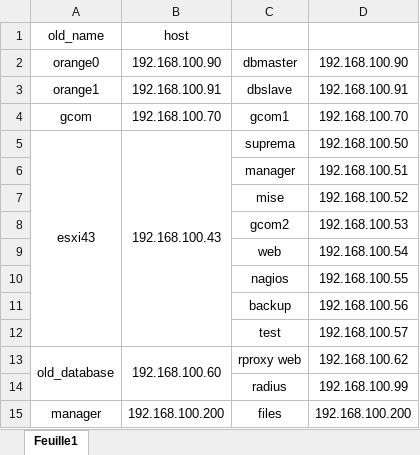
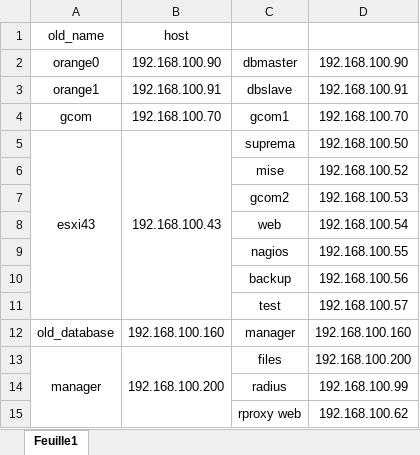
Before and after one commit to azdadanass/infra, an Excel workbook: inrfa.xlsx, sheet Feuille1, drawn as a sheet; values as stored, in another font and other column widths than the file's, no borders; removed rows and columns are numbered as before the commit, all else as after; the diff names each change by its address in the sheet, - before the commit and + after, or states it on an @@ line.

Commit message:
update infra.xlsx

```diff
--- a/inrfa.xlsx (sheet Feuille1)
+++ b/inrfa.xlsx (sheet Feuille1)
-row 6:  |  | manager | 192.168.100.51
-A13:A14 merged
-B12: 192.168.100.60
+B12: 192.168.100.160
-B13:B14 merged
-C12: rproxy web
+C12: manager
-D12: 192.168.100.62
+D12: 192.168.100.160
@@ row 15 moved to row 13: manager @@
+row 15:  |  | rproxy web | 192.168.100.62
```
